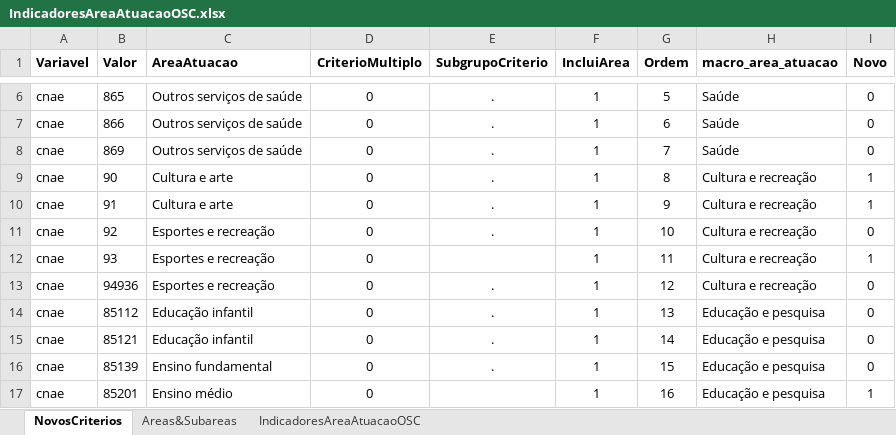
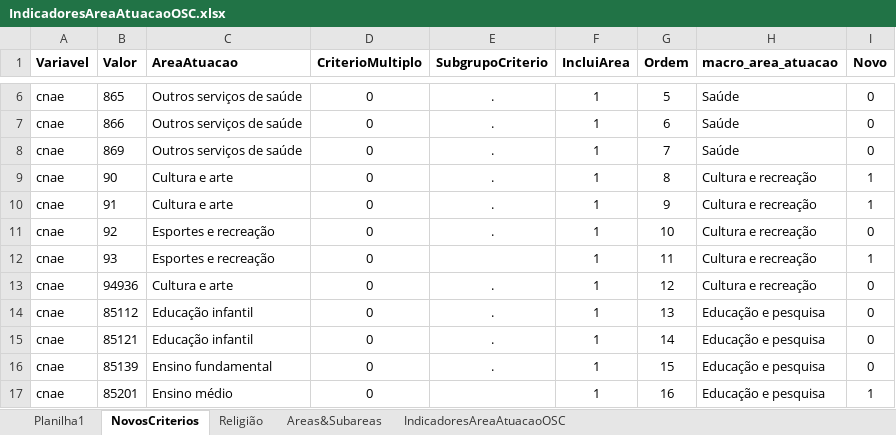
Before and after one commit to Plataformas-Cidadania/mapa-osc-data-import, an Excel workbook: tab_auxiliares/IndicadoresAreaAtuacaoOSC.xlsx, sheet NovosCriterios, drawn as a sheet; only a part is shown, gaps mark what is left out; values as stored, in another font and other column widths than the file's, no borders; the diff names each change by its address in the sheet, - before the commit and + after, or states it on an @@ line.

```diff
--- a/tab_auxiliares/IndicadoresAreaAtuacaoOSC.xlsx (sheet NovosCriterios)
+++ b/tab_auxiliares/IndicadoresAreaAtuacaoOSC.xlsx (sheet NovosCriterios)
+sheet tab: Planilha1
+sheet tab: Religião
-C13 (AreaAtuacao): Esportes e recreação
+C13 (AreaAtuacao): Cultura e arte
```
Also changed, not shown: 1 other file.
